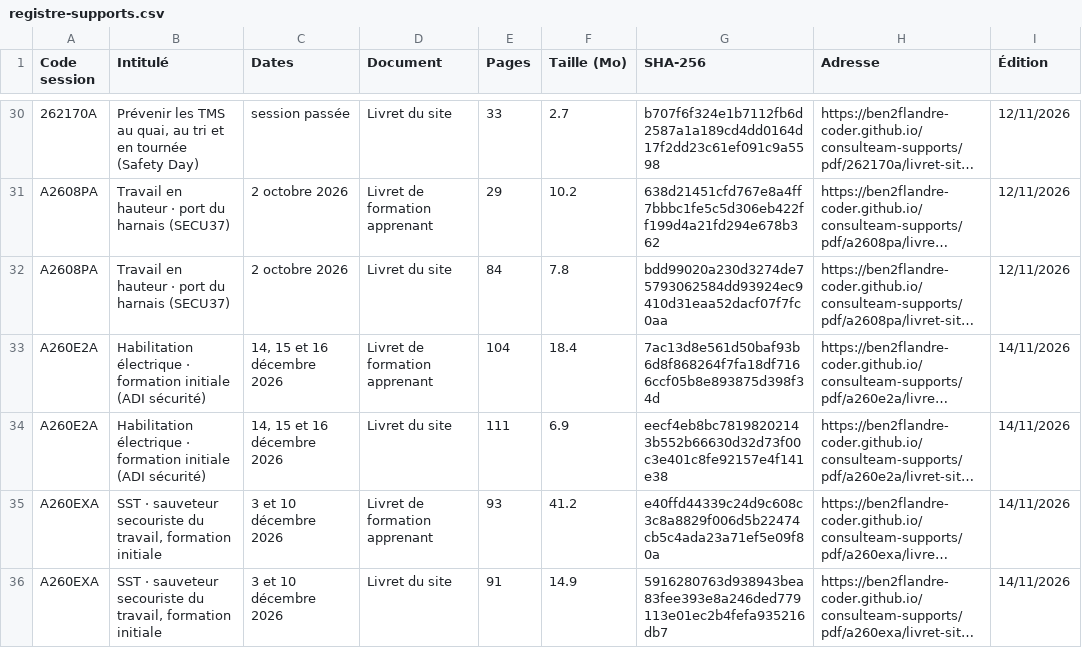
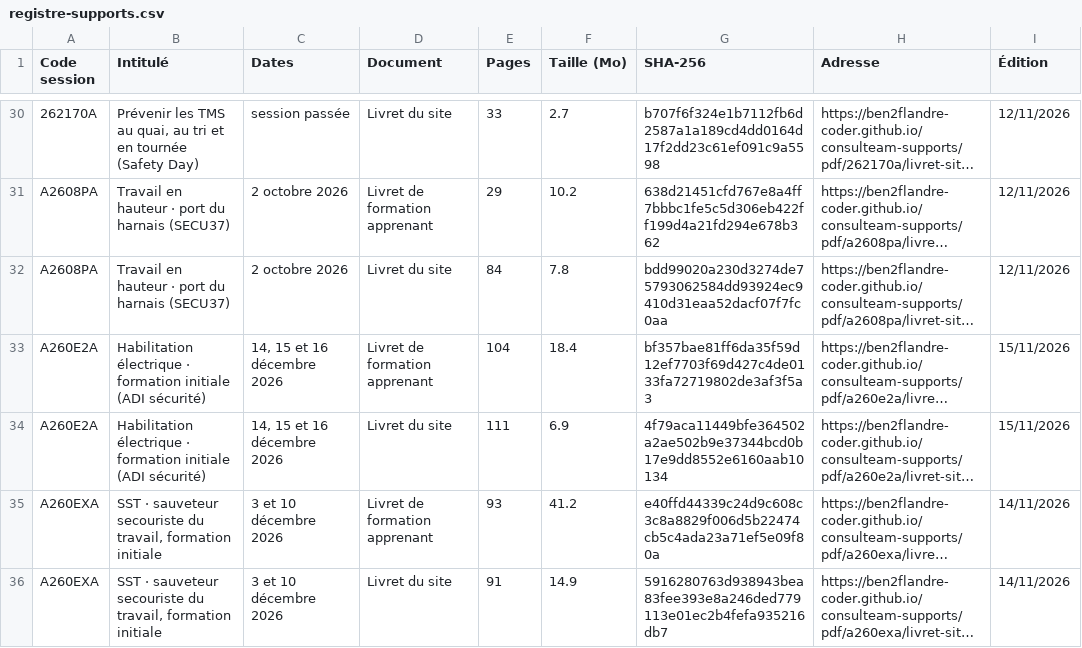
Before and after one commit to ben2flandre-coder/consulteam-supports, a CSV file: registre-supports.csv, drawn as a sheet; only a part is shown, gaps mark what is left out; long unchanged cells end in …; the diff names each change by its address in the sheet, - before the commit and + after, or states it on an @@ line.

```diff
--- a/registre-supports.csv
+++ b/registre-supports.csv
-G33 (SHA-256): 7ac13d8e561d50baf93b6d8f868264f7fa18df7166ccf05b8e893875d398f34d
+G33 (SHA-256): bf357bae81ff6da35f59d12ef7703f69d427c4de0133fa72719802de3af3f5a3
-I33:I34 (Édition): 14/11/2026
+I33:I34 (Édition): 15/11/2026
-G34 (SHA-256): eecf4eb8bc78198202143b552b66630d32d73f00c3e401c8fe92157e4f141e38
+G34 (SHA-256): 4f79aca11449bfe364502a2ae502b9e37344bcd0b17e9dd8552e6160aab10134
```
